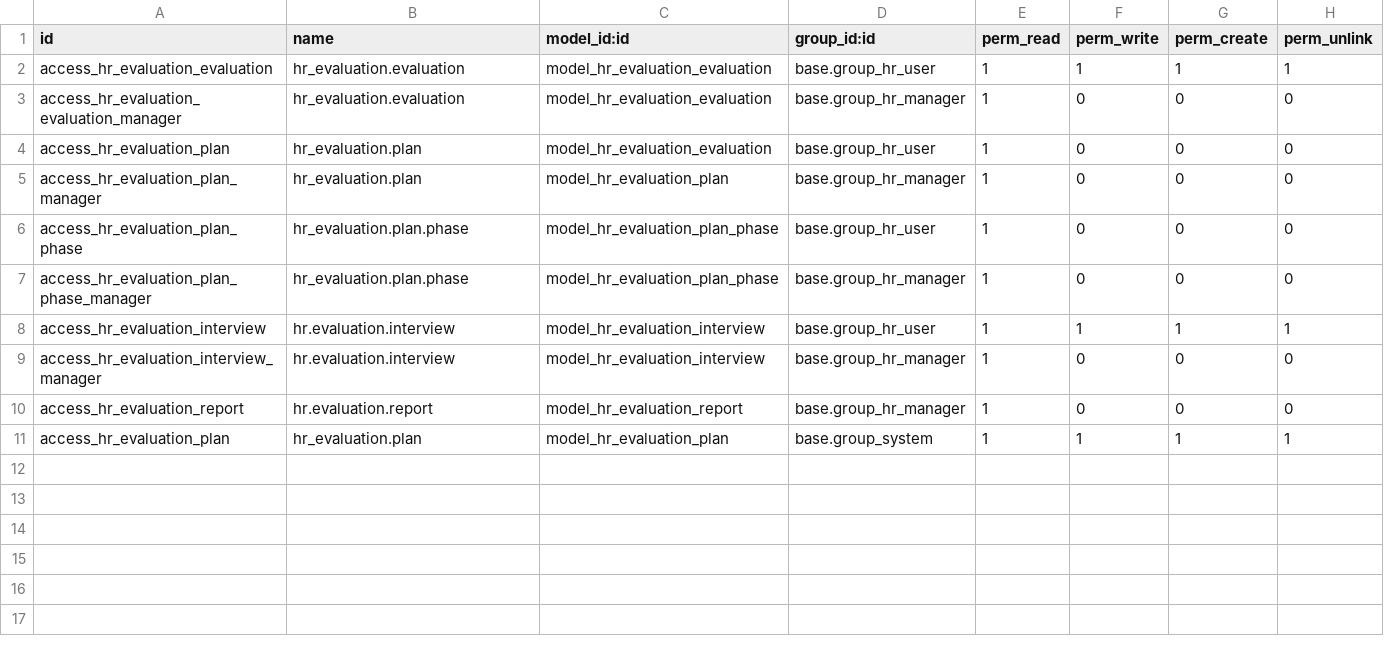
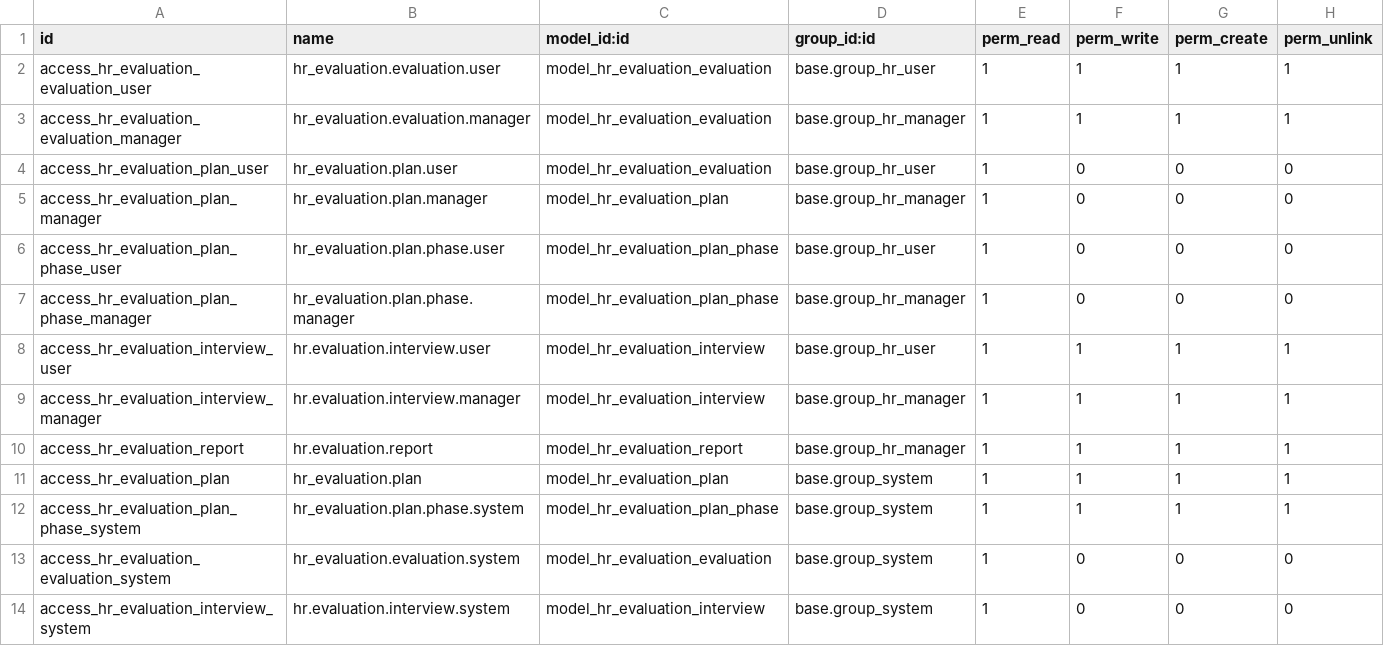
Before and after one commit to OCA/hr, a CSV file: security/ir.model.access.csv, drawn as a sheet.

Commit message:
[MOD/IMP] hr_* : Improvement in access rights
bzr revid: vir@tinyerp.com-20100813133645-w8nex9k1he2zjq9h

```diff
--- a/security/ir.model.access.csv
+++ b/security/ir.model.access.csv
@@ -1,11 +1,14 @@
 "id","name","model_id:id","group_id:id","perm_read","perm_write","perm_create","perm_unlink"
-"access_hr_evaluation_evaluation","hr_evaluation.evaluation","model_hr_evaluation_evaluation","base.group_hr_user",1,1,1,1
-"access_hr_evaluation_evaluation_manager","hr_evaluation.evaluation","model_hr_evaluation_evaluation","base.group_hr_manager",1,0,0,0
-"access_hr_evaluation_plan","hr_evaluation.plan","model_hr_evaluation_evaluation","base.group_hr_user",1,0,0,0
-"access_hr_evaluation_plan_manager","hr_evaluation.plan","model_hr_evaluation_plan","base.group_hr_manager",1,0,0,0
-"access_hr_evaluation_plan_phase","hr_evaluation.plan.phase","model_hr_evaluation_plan_phase","base.group_hr_user",1,0,0,0
-"access_hr_evaluation_plan_phase_manager","hr_evaluation.plan.phase","model_hr_evaluation_plan_phase","base.group_hr_manager",1,0,0,0
-"access_hr_evaluation_interview","hr.evaluation.interview","model_hr_evaluation_interview","base.group_hr_user",1,1,1,1
-"access_hr_evaluation_interview_manager","hr.evaluation.interview","model_hr_evaluation_interview","base.group_hr_manager",1,0,0,0
-"access_hr_evaluation_report","hr.evaluation.report","model_hr_evaluation_report","base.group_hr_manager",1,0,0,0
+"access_hr_evaluation_evaluation_user","hr_evaluation.evaluation.user","model_hr_evaluation_evaluation","base.group_hr_user",1,1,1,1
+"access_hr_evaluation_evaluation_manager","hr_evaluation.evaluation.manager","model_hr_evaluation_evaluation","base.group_hr_manager",1,1,1,1
+"access_hr_evaluation_plan_user","hr_evaluation.plan.user","model_hr_evaluation_evaluation","base.group_hr_user",1,0,0,0
+"access_hr_evaluation_plan_manager","hr_evaluation.plan.manager","model_hr_evaluation_plan","base.group_hr_manager",1,0,0,0
+"access_hr_evaluation_plan_phase_user","hr_evaluation.plan.phase.user","model_hr_evaluation_plan_phase","base.group_hr_user",1,0,0,0
+"access_hr_evaluation_plan_phase_manager","hr_evaluation.plan.phase.manager","model_hr_evaluation_plan_phase","base.group_hr_manager",1,0,0,0
+"access_hr_evaluation_interview_user","hr.evaluation.interview.user","model_hr_evaluation_interview","base.group_hr_user",1,1,1,1
+"access_hr_evaluation_interview_manager","hr.evaluation.interview.manager","model_hr_evaluation_interview","base.group_hr_manager",1,1,1,1
+"access_hr_evaluation_report","hr.evaluation.report","model_hr_evaluation_report","base.group_hr_manager",1,1,1,1
 "access_hr_evaluation_plan","hr_evaluation.plan","model_hr_evaluation_plan","base.group_system",1,1,1,1
+"access_hr_evaluation_plan_phase_system","hr_evaluation.plan.phase.system","model_hr_evaluation_plan_phase","base.group_system",1,1,1,1
+"access_hr_evaluation_evaluation_system","hr_evaluation.evaluation.system","model_hr_evaluation_evaluation","base.group_system",1,0,0,0
+"access_hr_evaluation_interview_system","hr.evaluation.interview.system","model_hr_evaluation_interview","base.group_system",1,0,0,0
```
Also changed, not shown: 1 other file.
